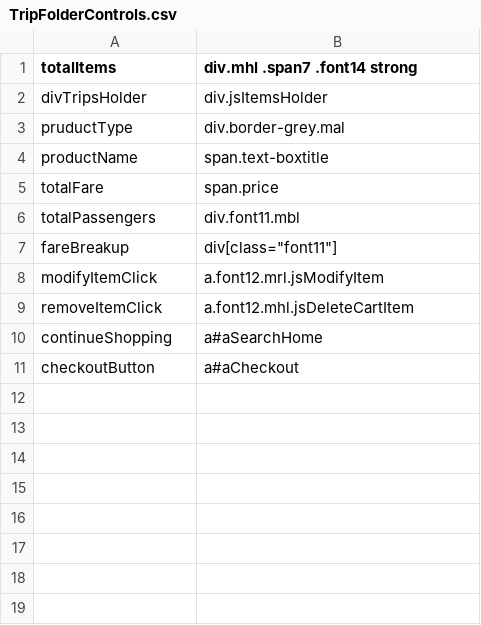
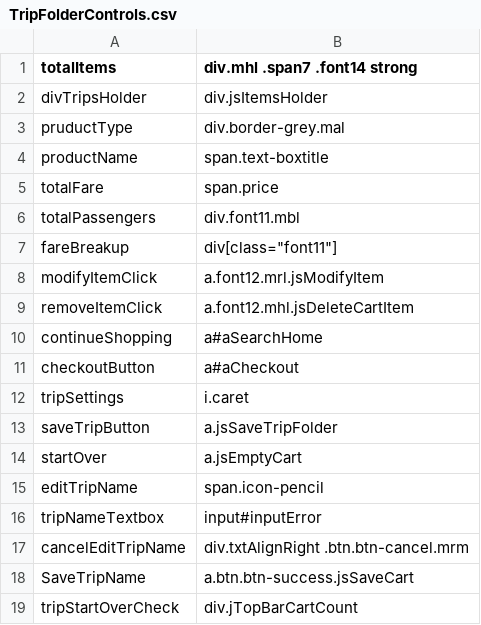
Before and after one commit to varun1308/rovia-automation, a CSV file: Rovia.UI.Automation.Tests/Controls/TripFolderControls.csv, drawn as a sheet; the diff names each change by its address in the sheet, - before the commit and + after, or states it on an @@ line.

Commit message:
trip folder page changes
parsed trip folder page and added all the possible functions can be
performed on trip folder page

```diff
--- a/Rovia.UI.Automation.Tests/Controls/TripFolderControls.csv
+++ b/Rovia.UI.Automation.Tests/Controls/TripFolderControls.csv
+row 12: tripSettings | i.caret
+row 13: saveTripButton | a.jsSaveTripFolder
+row 14: startOver | a.jsEmptyCart
+row 15: editTripName | span.icon-pencil
+row 16: tripNameTextbox | input#inputError
+row 17: cancelEditTripName | div.txtAlignRight .btn.btn-cancel.mrm
+row 18: SaveTripName | a.btn.btn-success.jsSaveCart
+row 19: tripStartOverCheck | div.jTopBarCartCount
```
Also changed, not shown: 7 other files.
